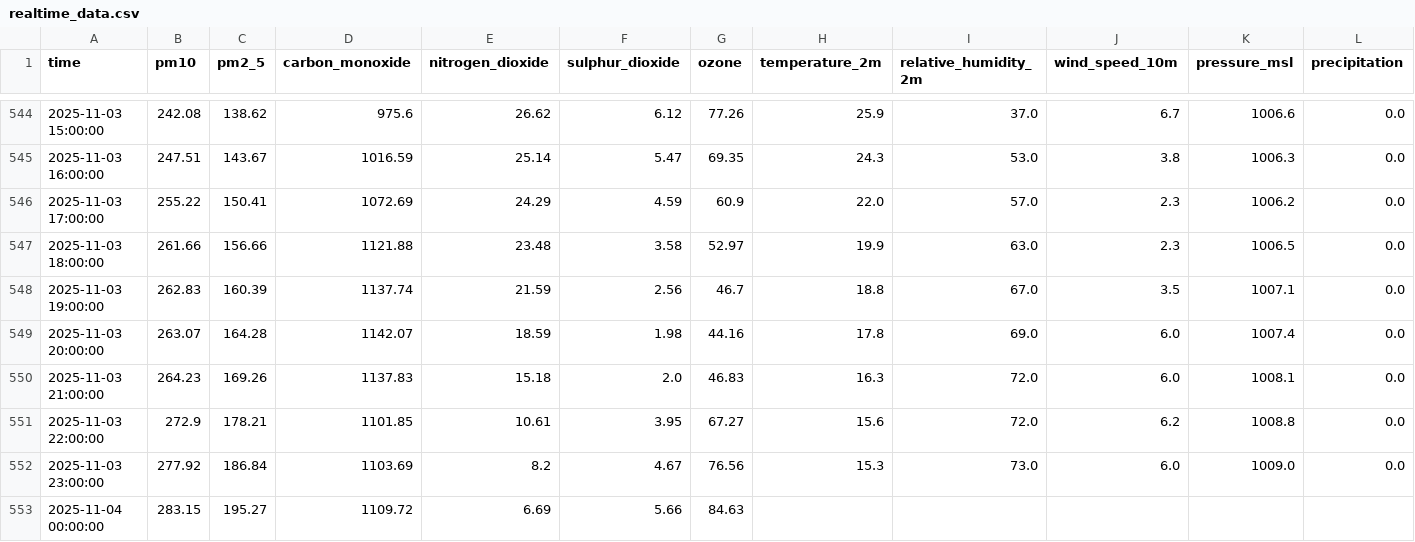
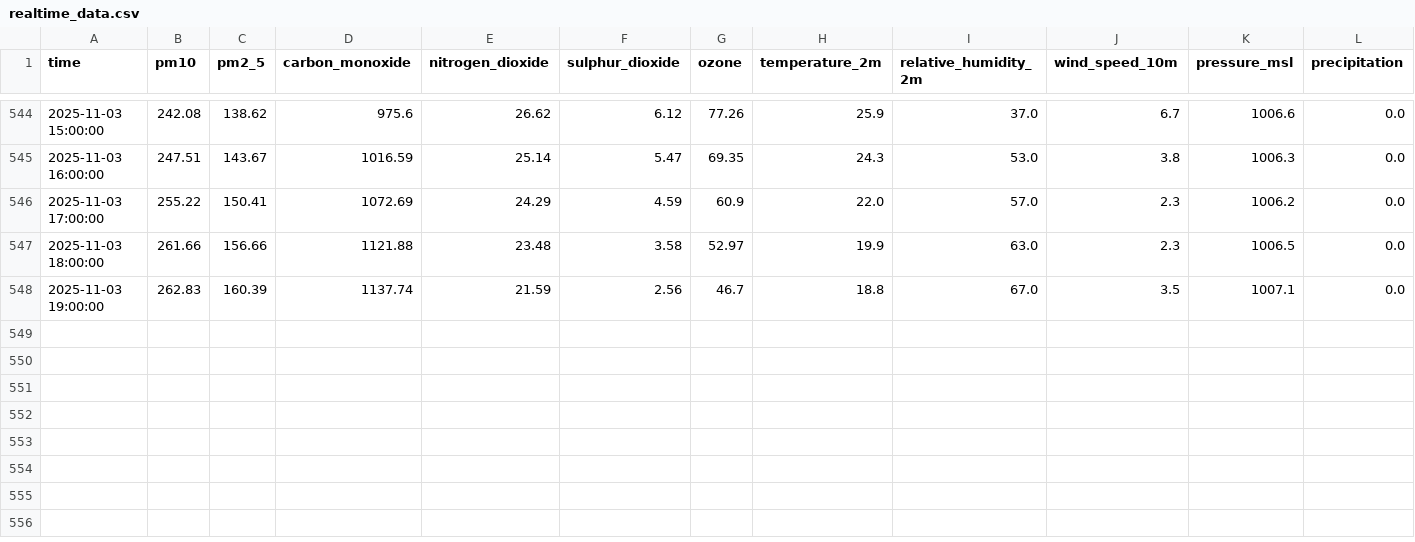
Before and after one commit to humnanazir/PearlsAirSense, a CSV file: data/realtime_data.csv, drawn as a sheet; only a part is shown, gaps mark what is left out; rows hold the shown columns only; the diff names each change by its address in the sheet, - before the commit and + after, or states it on an @@ line.

Commit message:
Update realtime_data.csv with latest data

```diff
--- a/data/realtime_data.csv
+++ b/data/realtime_data.csv
-row 549: 2025-11-03 20:00:00 | 263.07 | 164.28 | 1142.07 | 18.59 | 1.98 | 44.16 | 17.8 | 69.0 | 6.0 | 1007.4 | 0.0
-row 550: 2025-11-03 21:00:00 | 264.23 | 169.26 | 1137.83 | 15.18 | 2.0 | 46.83 | 16.3 | 72.0 | 6.0 | 1008.1 | 0.0
-row 551: 2025-11-03 22:00:00 | 272.9 | 178.21 | 1101.85 | 10.61 | 3.95 | 67.27 | 15.6 | 72.0 | 6.2 | 1008.8 | 0.0
-row 552: 2025-11-03 23:00:00 | 277.92 | 186.84 | 1103.69 | 8.2 | 4.67 | 76.56 | 15.3 | 73.0 | 6.0 | 1009.0 | 0.0
-row 553: 2025-11-04 00:00:00 | 283.15 | 195.27 | 1109.72 | 6.69 | 5.66 | 84.63
```
